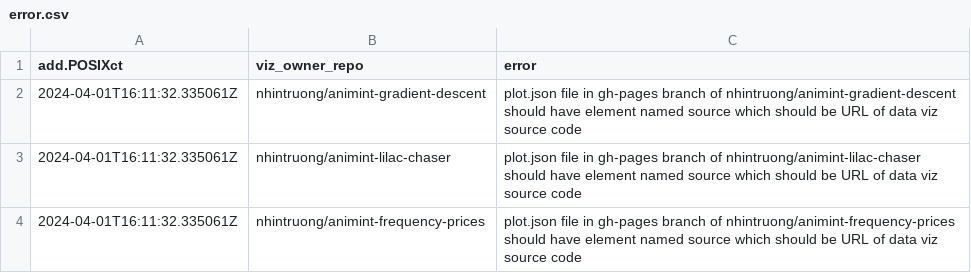
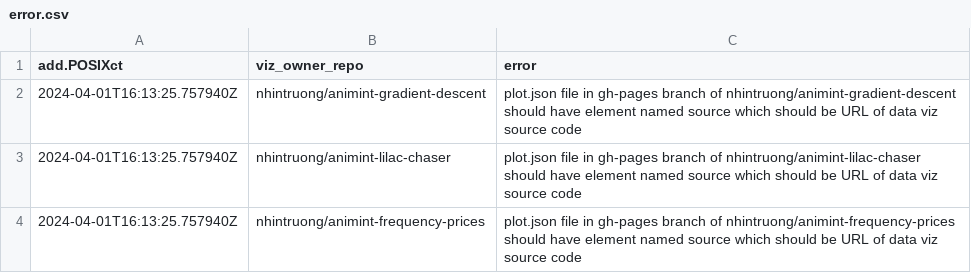
Before and after one commit to nhintruong/gallery_repo, a CSV file: error.csv, drawn as a sheet.

```diff
--- a/error.csv
+++ b/error.csv
@@ -1,4 +1,4 @@
 add.POSIXct,viz_owner_repo,error
-2024-04-01T16:11:32.335061Z,nhintruong/animint-gradient-descent,plot.json file in gh-pages branch of nhintruong/animint-gradient-descent should have element named source which should be URL of data viz source code
-2024-04-01T16:11:32.335061Z,nhintruong/animint-lilac-chaser,plot.json file in gh-pages branch of nhintruong/animint-lilac-chaser should have element named source which should be URL of data viz source code
-2024-04-01T16:11:32.335061Z,nhintruong/animint-frequency-prices,plot.json file in gh-pages branch of nhintruong/animint-frequency-prices should have element named source which should be URL of data viz source code
+2024-04-01T16:13:25.757940Z,nhintruong/animint-gradient-descent,plot.json file in gh-pages branch of nhintruong/animint-gradient-descent should have element named source which should be URL of data viz source code
+2024-04-01T16:13:25.757940Z,nhintruong/animint-lilac-chaser,plot.json file in gh-pages branch of nhintruong/animint-lilac-chaser should have element named source which should be URL of data viz source code
+2024-04-01T16:13:25.757940Z,nhintruong/animint-frequency-prices,plot.json file in gh-pages branch of nhintruong/animint-frequency-prices should have element named source which should be URL of data viz source code
```
Also changed, not shown: 2 other files.
